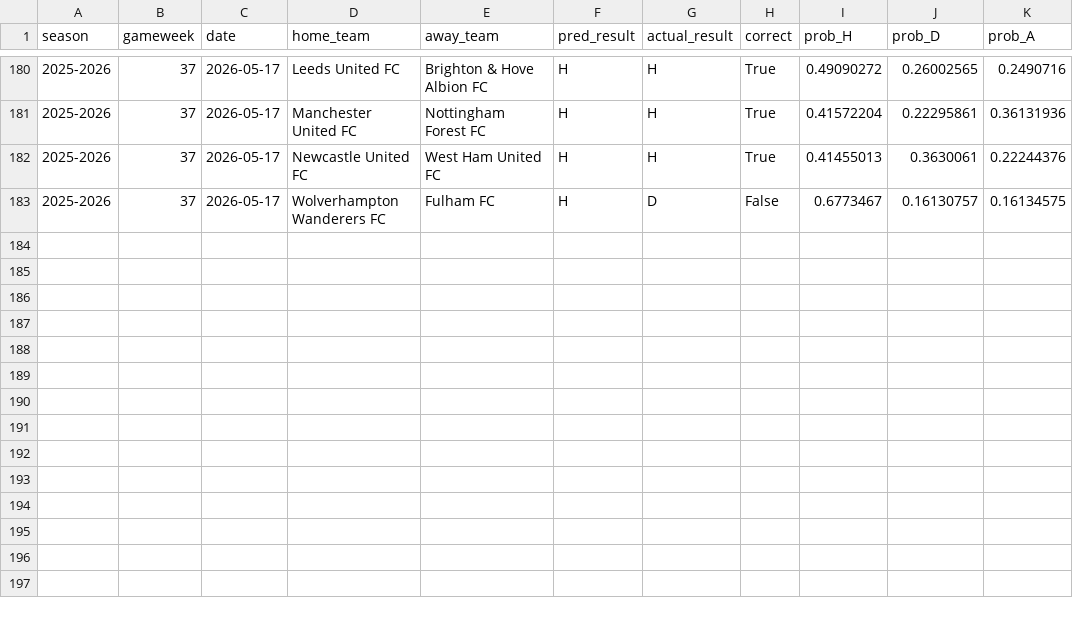
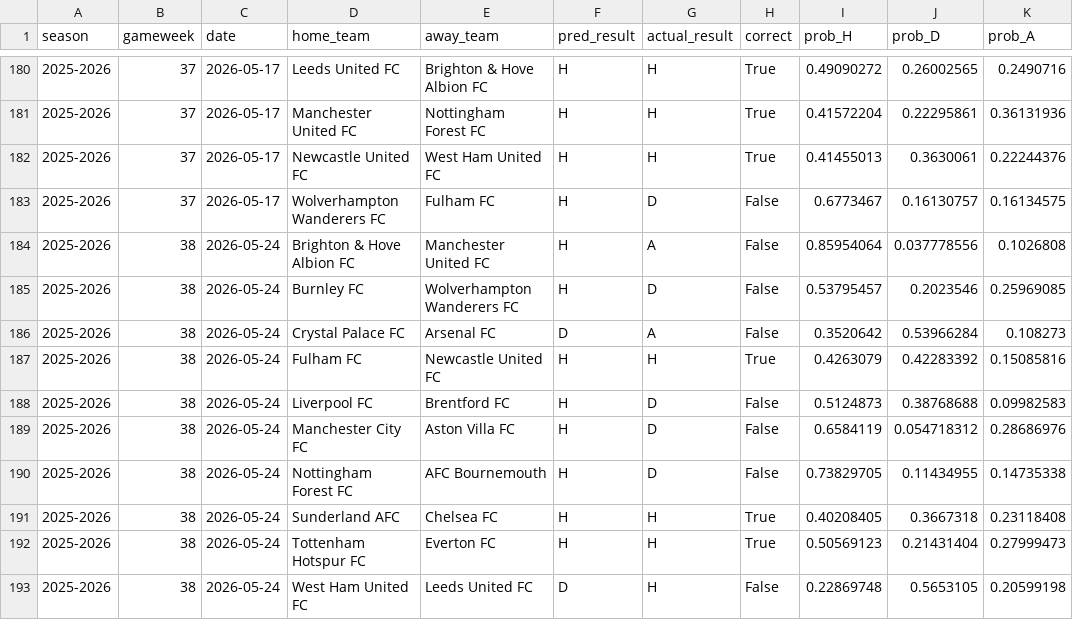
Before and after one commit to SugarAung/premier-league-predictor, a CSV file: data/live/live_predictions_history.csv, drawn as a sheet; only a part is shown, gaps mark what is left out.

Commit message:
Auto update: refreshed results & predictions

```diff
--- a/data/live/live_predictions_history.csv
+++ b/data/live/live_predictions_history.csv
@@ -183 +183,11 @@ season,gameweek,date,home_team,away_team,pred_result,actual_result,correct,prob_
 2025-2026,37,2026-05-17,Wolverhampton Wanderers FC,Fulham FC,H,D,False,0.6773467,0.16130757,0.16134575
+2025-2026,38,2026-05-24,Brighton & Hove Albion FC,Manchester United FC,H,A,False,0.85954064,0.037778556,0.1026808
+2025-2026,38,2026-05-24,Burnley FC,Wolverhampton Wanderers FC,H,D,False,0.53795457,0.2023546,0.25969085
+2025-2026,38,2026-05-24,Crystal Palace FC,Arsenal FC,D,A,False,0.3520642,0.53966284,0.108273
+2025-2026,38,2026-05-24,Fulham FC,Newcastle United FC,H,H,True,0.4263079,0.42283392,0.15085816
+2025-2026,38,2026-05-24,Liverpool FC,Brentford FC,H,D,False,0.5124873,0.38768688,0.09982583
+2025-2026,38,2026-05-24,Manchester City FC,Aston Villa FC,H,D,False,0.6584119,0.054718312,0.28686976
+2025-2026,38,2026-05-24,Nottingham Forest FC,AFC Bournemouth,H,D,False,0.73829705,0.11434955,0.14735338
+2025-2026,38,2026-05-24,Sunderland AFC,Chelsea FC,H,H,True,0.40208405,0.3667318,0.23118408
+2025-2026,38,2026-05-24,Tottenham Hotspur FC,Everton FC,H,H,True,0.50569123,0.21431404,0.27999473
+2025-2026,38,2026-05-24,West Ham United FC,Leeds United FC,D,H,False,0.22869748,0.5653105,0.20599198
```
Also changed, not shown: data/live/pl_results_from_api.csv, 1 other file.
